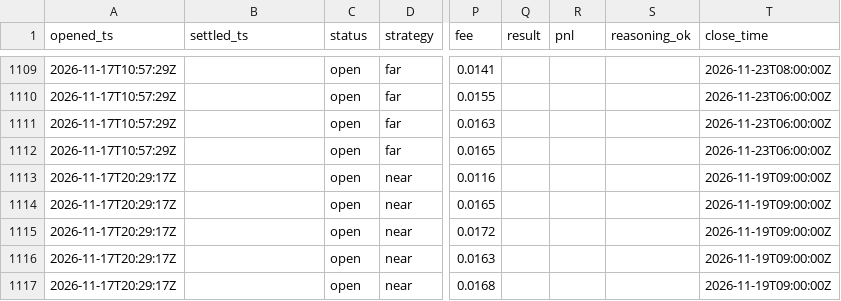
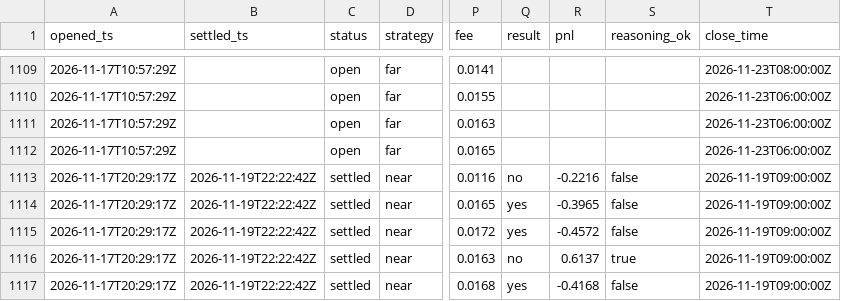
Before and after one commit to JakeA02/EduardoSaverin, a CSV file: data/paper/kalshi_trades.csv, drawn as a sheet; only a part is shown, gaps mark what is left out; the diff covers the shown part only; the diff names each change by its address in the sheet, - before the commit and + after, or states it on an @@ line.

```diff
--- a/data/paper/kalshi_trades.csv
+++ b/data/paper/kalshi_trades.csv
-B1113:B1117 (settled_ts): (empty)
+B1113:B1117 (settled_ts): 2026-11-19T22:22:42Z
-C1113:C1117 (status): open
+C1113:C1117 (status): settled
-Q1113 (result): (empty)
+Q1113 (result): no
-R1113 (pnl): (empty)
+R1113 (pnl): -0.2216
-S1113:S1115 (reasoning_ok): (empty)
+S1113:S1115 (reasoning_ok): false
-Q1114:Q1115 (result): (empty)
+Q1114:Q1115 (result): yes
-R1114 (pnl): (empty)
+R1114 (pnl): -0.3965
-R1115 (pnl): (empty)
+R1115 (pnl): -0.4572
-Q1116 (result): (empty)
+Q1116 (result): no
-R1116 (pnl): (empty)
+R1116 (pnl): 0.6137
-S1116 (reasoning_ok): (empty)
+S1116 (reasoning_ok): true
-Q1117 (result): (empty)
+Q1117 (result): yes
-R1117 (pnl): (empty)
+R1117 (pnl): -0.4168
-S1117 (reasoning_ok): (empty)
+S1117 (reasoning_ok): false
```
Also changed, not shown: 7 added rows and 35 edited cells elsewhere in this file, data/consensus/consensus.csv, data/eia/actuals.csv, 7 other files.
